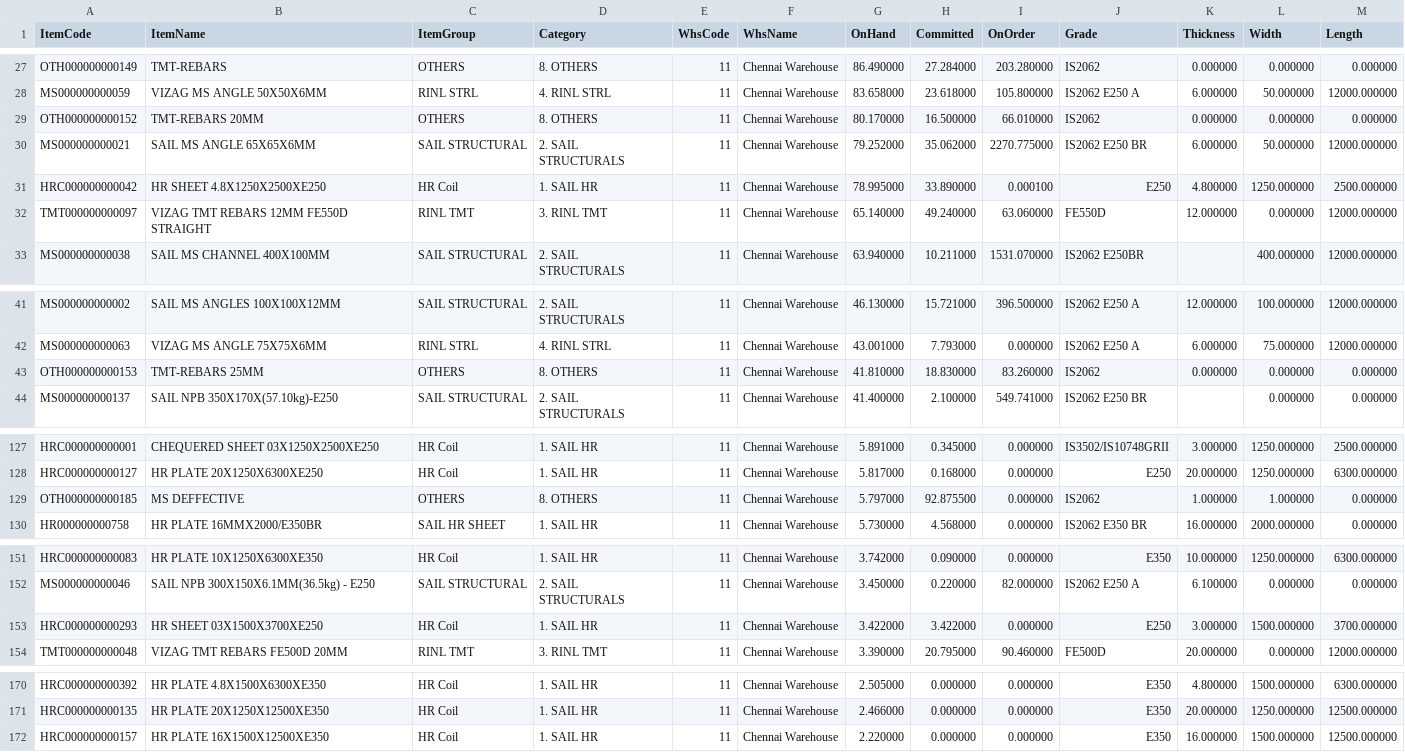
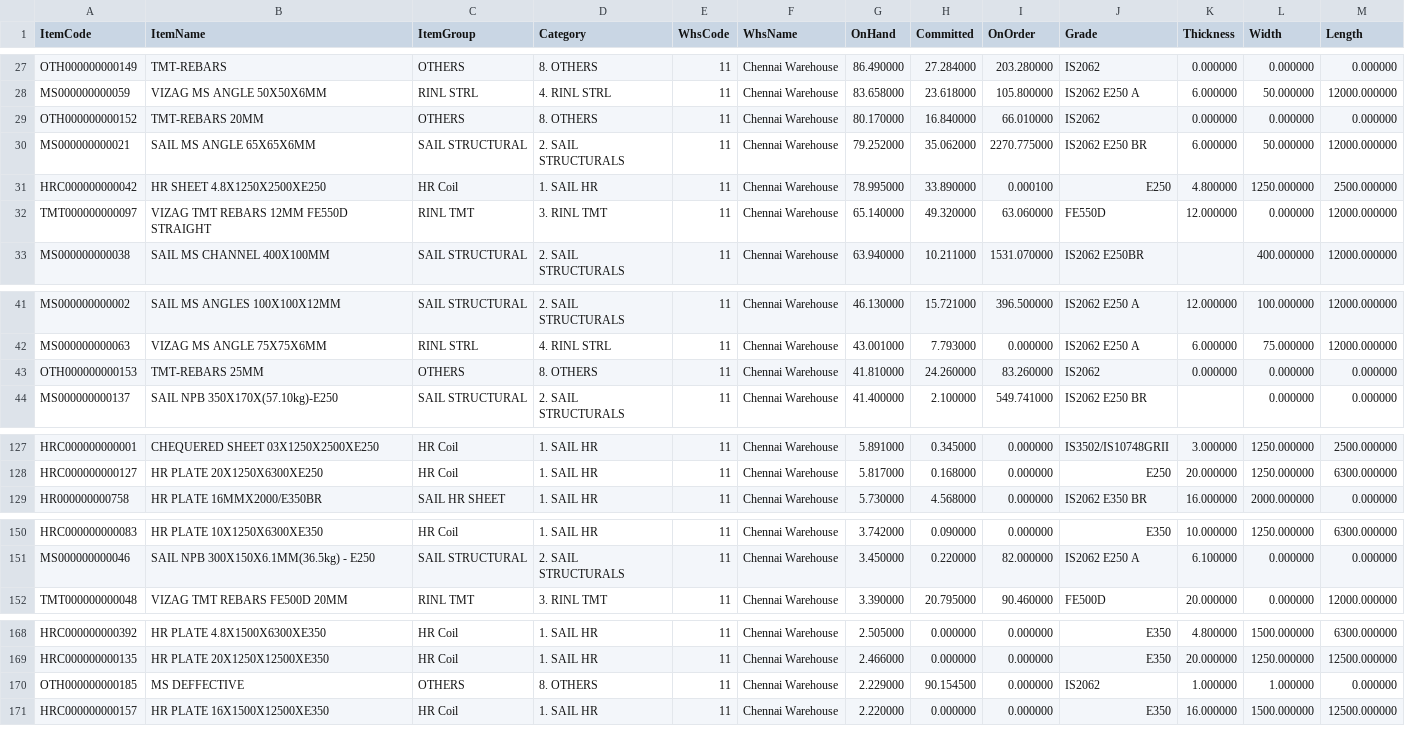
Before and after one commit to BSC23609/mis-portal, a CSV file: stock/mis_stock.csv, drawn as a sheet; only a part is shown, gaps mark what is left out; the diff covers the shown part only.

Commit message:
stock refresh 2026-09-26 16:00

```diff
--- a/stock/mis_stock.csv
+++ b/stock/mis_stock.csv
@@ -28,6 +28,6 @@ OTH000000000149,TMT-REBARS,OTHERS,8. OTHERS,11,Chennai Warehouse,86.490000,27.28
 MS000000000059,VIZAG MS ANGLE 50X50X6MM,RINL STRL,4. RINL STRL,11,Chennai Warehouse,83.658000,23.618000,105.800000,IS2062 E250 A,6.000000,50.000000,12000.000000
-OTH000000000152,TMT-REBARS 20MM,OTHERS,8. OTHERS,11,Chennai Warehouse,80.170000,16.500000,66.010000,IS2062,0.000000,0.000000,0.000000
+OTH000000000152,TMT-REBARS 20MM,OTHERS,8. OTHERS,11,Chennai Warehouse,80.170000,16.840000,66.010000,IS2062,0.000000,0.000000,0.000000
 MS000000000021,SAIL MS ANGLE 65X65X6MM,SAIL STRUCTURAL,2. SAIL STRUCTURALS,11,Chennai Warehouse,79.252000,35.062000,2270.775000,IS2062 E250 BR,6.000000,50.000000,12000.000000
 HRC000000000042,HR SHEET 4.8X1250X2500XE250,HR Coil,1. SAIL HR,11,Chennai Warehouse,78.995000,33.890000,0.000100,E250,4.800000,1250.000000,2500.000000
-TMT000000000097,VIZAG TMT REBARS 12MM  FE550D STRAIGHT,RINL TMT,3. RINL TMT,11,Chennai Warehouse,65.140000,49.240000,63.060000,FE550D,12.000000,0.000000,12000.000000
+TMT000000000097,VIZAG TMT REBARS 12MM  FE550D STRAIGHT,RINL TMT,3. RINL TMT,11,Chennai Warehouse,65.140000,49.320000,63.060000,FE550D,12.000000,0.000000,12000.000000
 MS000000000038,SAIL MS CHANNEL 400X100MM,SAIL STRUCTURAL,2. SAIL STRUCTURALS,11,Chennai Warehouse,63.940000,10.211000,1531.070000,IS2062 E250BR,,400.000000,12000.000000
@@ -42,3 +42,3 @@ MS000000000002,SAIL MS ANGLES 100X100X12MM,SAIL STRUCTURAL,2. SAIL STRUCTURALS,1
 MS000000000063,VIZAG MS ANGLE 75X75X6MM,RINL STRL,4. RINL STRL,11,Chennai Warehouse,43.001000,7.793000,0.000000,IS2062 E250 A,6.000000,75.000000,12000.000000
-OTH000000000153,TMT-REBARS 25MM,OTHERS,8. OTHERS,11,Chennai Warehouse,41.810000,18.830000,83.260000,IS2062,0.000000,0.000000,0.000000
+OTH000000000153,TMT-REBARS 25MM,OTHERS,8. OTHERS,11,Chennai Warehouse,41.810000,24.260000,83.260000,IS2062,0.000000,0.000000,0.000000
 MS000000000137,SAIL NPB 350X170X(57.10kg)-E250,SAIL STRUCTURAL,2. SAIL STRUCTURALS,11,Chennai Warehouse,41.400000,2.100000,549.741000,IS2062 E250 BR,,0.000000,0.000000
@@ -128,3 +128,2 @@ HRC000000000001,CHEQUERED SHEET 03X1250X2500XE250,HR Coil,1. SAIL HR,11,Chennai
 HRC000000000127,HR PLATE 20X1250X6300XE250,HR Coil,1. SAIL HR,11,Chennai Warehouse,5.817000,0.168000,0.000000,E250,20.000000,1250.000000,6300.000000
-OTH000000000185,MS DEFFECTIVE,OTHERS,8. OTHERS,11,Chennai Warehouse,5.797000,92.875500,0.000000,IS2062,1.000000,1.000000,0.000000
 HR000000000758,HR PLATE 16MMX2000/E350BR,SAIL HR SHEET,1. SAIL HR,11,Chennai Warehouse,5.730000,4.568000,0.000000,IS2062 E350 BR,16.000000,2000.000000,0.000000
@@ -152,3 +151,2 @@ HRC000000000083,HR PLATE 10X1250X6300XE350,HR Coil,1. SAIL HR,11,Chennai Warehou
 MS000000000046,SAIL NPB 300X150X6.1MM(36.5kg) - E250,SAIL STRUCTURAL,2. SAIL STRUCTURALS,11,Chennai Warehouse,3.450000,0.220000,82.000000,IS2062 E250 A,6.100000,0.000000,0.000000
-HRC000000000293,HR SHEET 03X1500X3700XE250,HR Coil,1. SAIL HR,11,Chennai Warehouse,3.422000,3.422000,0.000000,E250,3.000000,1500.000000,3700.000000
 TMT000000000048,VIZAG TMT REBARS FE500D 20MM,RINL TMT,3. RINL TMT,11,Chennai Warehouse,3.390000,20.795000,90.460000,FE500D,20.000000,0.000000,12000.000000
@@ -171,2 +169,3 @@ HRC000000000392,HR PLATE 4.8X1500X6300XE350,HR Coil,1. SAIL HR,11,Chennai Wareho
 HRC000000000135,HR PLATE 20X1250X12500XE350,HR Coil,1. SAIL HR,11,Chennai Warehouse,2.466000,0.000000,0.000000,E350,20.000000,1250.000000,12500.000000
+OTH000000000185,MS DEFFECTIVE,OTHERS,8. OTHERS,11,Chennai Warehouse,2.229000,90.154500,0.000000,IS2062,1.000000,1.000000,0.000000
 HRC000000000157,HR PLATE 16X1500X12500XE350,HR Coil,1. SAIL HR,11,Chennai Warehouse,2.220000,0.000000,0.000000,E350,16.000000,1500.000000,12500.000000
```
Also changed, not shown: 4 edited cells elsewhere in this file, stock/plates.csv, 3 other files.
